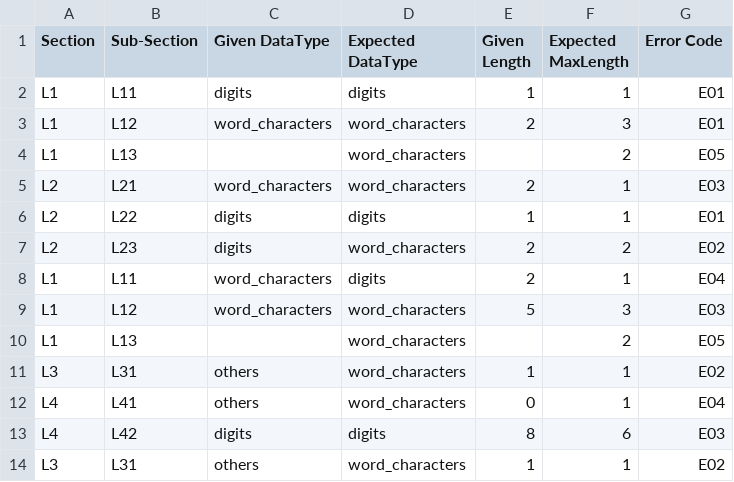
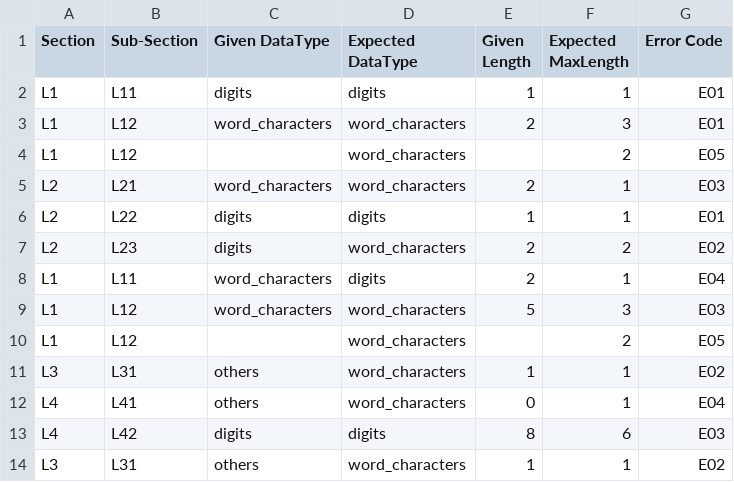
Before and after one commit to Vidip/JsonParser, a CSV file: output_files/lines_char.csv, drawn as a sheet.

```diff
--- a/output_files/lines_char.csv
+++ b/output_files/lines_char.csv
@@ -3,3 +3,3 @@ L1,L11,digits,digits,1,1,E01
 L1,L12,word_characters,word_characters,2,3,E01
-L1,L13,,word_characters,,2,E05
+L1,L12,,word_characters,,2,E05
 L2,L21,word_characters,word_characters,2,1,E03
@@ -9,3 +9,3 @@ L1,L11,word_characters,digits,2,1,E04
 L1,L12,word_characters,word_characters,5,3,E03
-L1,L13,,word_characters,,2,E05
+L1,L12,,word_characters,,2,E05
 L3,L31,others,word_characters,1,1,E02
```
Also changed, not shown: 2 other files.
